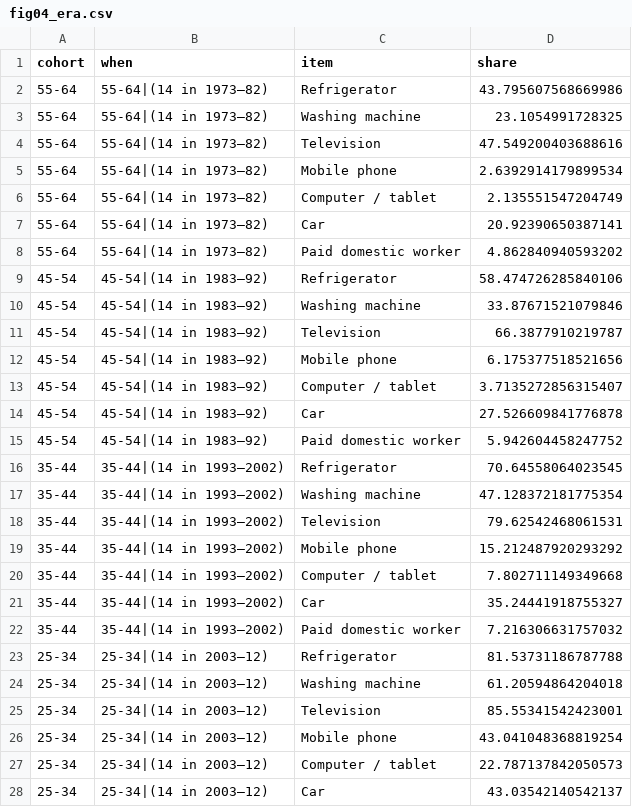
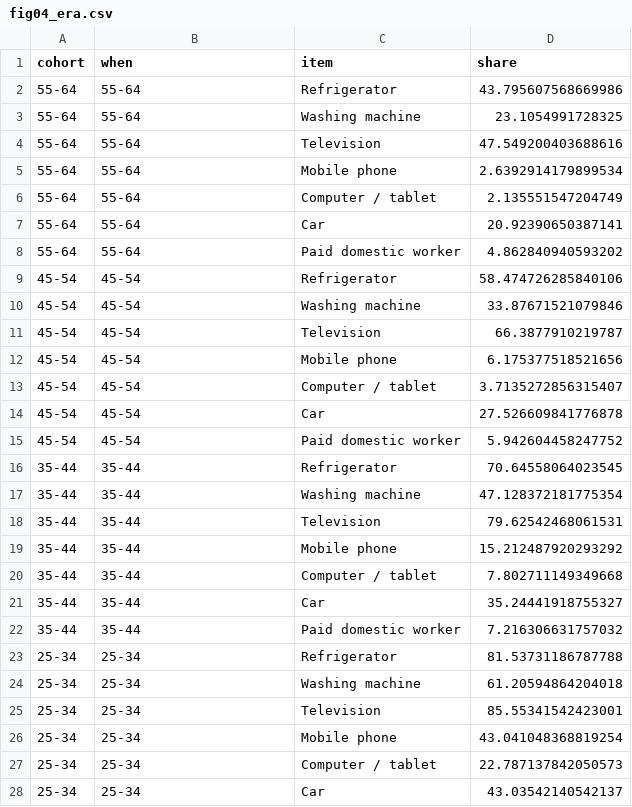
Before and after one commit to belenrey-coder/Social-Mobility-in-Mexico, a CSV file: figure_data/fig04_era.csv, drawn as a sheet; only a part is shown; the diff covers the shown part only.

Commit message:
Update fig04_era.csv

```diff
--- a/figure_data/fig04_era.csv
+++ b/figure_data/fig04_era.csv
@@ -1,28 +1,28 @@
 cohort,when,item,share
-55-64,55-64|(14 in 1973–82),Refrigerator,43.795607568669986
-55-64,55-64|(14 in 1973–82),Washing machine,23.1054991728325
-55-64,55-64|(14 in 1973–82),Television,47.549200403688616
-55-64,55-64|(14 in 1973–82),Mobile phone,2.6392914179899534
-55-64,55-64|(14 in 1973–82),Computer / tablet,2.135551547204749
-55-64,55-64|(14 in 1973–82),Car,20.92390650387141
-55-64,55-64|(14 in 1973–82),Paid domestic worker,4.862840940593202
-45-54,45-54|(14 in 1983–92),Refrigerator,58.474726285840106
-45-54,45-54|(14 in 1983–92),Washing machine,33.87671521079846
-45-54,45-54|(14 in 1983–92),Television,66.3877910219787
-45-54,45-54|(14 in 1983–92),Mobile phone,6.175377518521656
-45-54,45-54|(14 in 1983–92),Computer / tablet,3.7135272856315407
-45-54,45-54|(14 in 1983–92),Car,27.526609841776878
-45-54,45-54|(14 in 1983–92),Paid domestic worker,5.942604458247752
-35-44,35-44|(14 in 1993–2002),Refrigerator,70.64558064023545
-35-44,35-44|(14 in 1993–2002),Washing machine,47.128372181775354
-35-44,35-44|(14 in 1993–2002),Television,79.62542468061531
-35-44,35-44|(14 in 1993–2002),Mobile phone,15.212487920293292
-35-44,35-44|(14 in 1993–2002),Computer / tablet,7.802711149349668
-35-44,35-44|(14 in 1993–2002),Car,35.24441918755327
-35-44,35-44|(14 in 1993–2002),Paid domestic worker,7.216306631757032
-25-34,25-34|(14 in 2003–12),Refrigerator,81.53731186787788
-25-34,25-34|(14 in 2003–12),Washing machine,61.20594864204018
-25-34,25-34|(14 in 2003–12),Television,85.55341542423001
-25-34,25-34|(14 in 2003–12),Mobile phone,43.041048368819254
-25-34,25-34|(14 in 2003–12),Computer / tablet,22.787137842050573
-25-34,25-34|(14 in 2003–12),Car,43.03542140542137
+55-64,55-64,Refrigerator,43.795607568669986
+55-64,55-64,Washing machine,23.1054991728325
+55-64,55-64,Television,47.549200403688616
+55-64,55-64,Mobile phone,2.6392914179899534
+55-64,55-64,Computer / tablet,2.135551547204749
+55-64,55-64,Car,20.92390650387141
+55-64,55-64,Paid domestic worker,4.862840940593202
+45-54,45-54,Refrigerator,58.474726285840106
+45-54,45-54,Washing machine,33.87671521079846
+45-54,45-54,Television,66.3877910219787
+45-54,45-54,Mobile phone,6.175377518521656
+45-54,45-54,Computer / tablet,3.7135272856315407
+45-54,45-54,Car,27.526609841776878
+45-54,45-54,Paid domestic worker,5.942604458247752
+35-44,35-44,Refrigerator,70.64558064023545
+35-44,35-44,Washing machine,47.128372181775354
+35-44,35-44,Television,79.62542468061531
+35-44,35-44,Mobile phone,15.212487920293292
+35-44,35-44,Computer / tablet,7.802711149349668
+35-44,35-44,Car,35.24441918755327
+35-44,35-44,Paid domestic worker,7.216306631757032
+25-34,25-34,Refrigerator,81.53731186787788
+25-34,25-34,Washing machine,61.20594864204018
+25-34,25-34,Television,85.55341542423001
+25-34,25-34,Mobile phone,43.041048368819254
+25-34,25-34,Computer / tablet,22.787137842050573
+25-34,25-34,Car,43.03542140542137
```
Also changed, not shown: 1 edited cell elsewhere in this file.
